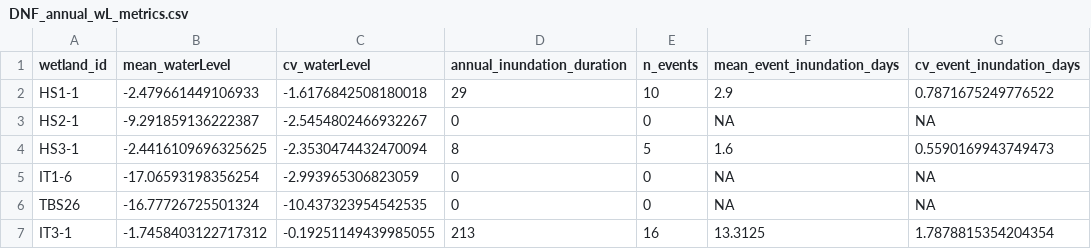
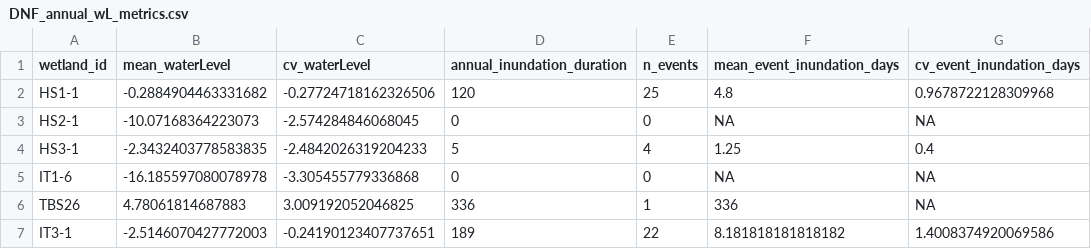
Before and after one commit to bamaecohydro/TBS_wL_Metrics, a CSV file: output/DNF_annual_wL_metrics.csv, drawn as a sheet; only a part is shown; the diff covers the shown part only.

```diff
--- a/output/DNF_annual_wL_metrics.csv
+++ b/output/DNF_annual_wL_metrics.csv
@@ -1,7 +1,7 @@
 wetland_id,mean_waterLevel,cv_waterLevel,annual_inundation_duration,n_events,mean_event_inundation_days,cv_event_inundation_days
-HS1-1,-2.479661449106933,-1.6176842508180018,29,10,2.9,0.7871675249776522
-HS2-1,-9.291859136222387,-2.5454802466932267,0,0,NA,NA
-HS3-1,-2.4416109696325625,-2.3530474432470094,8,5,1.6,0.5590169943749473
-IT1-6,-17.06593198356254,-2.993965306823059,0,0,NA,NA
-TBS26,-16.77726725501324,-10.437323954542535,0,0,NA,NA
-IT3-1,-1.7458403122717312,-0.19251149439985055,213,16,13.3125,1.7878815354204354
+HS1-1,-0.2884904463331682,-0.27724718162326506,120,25,4.8,0.9678722128309968
+HS2-1,-10.07168364223073,-2.574284846068045,0,0,NA,NA
+HS3-1,-2.3432403778583835,-2.4842026319204233,5,4,1.25,0.4
+IT1-6,-16.185597080078978,-3.305455779336868,0,0,NA,NA
+TBS26,4.78061814687883,3.009192052046825,336,1,336,NA
+IT3-1,-2.5146070427772003,-0.24190123407737651,189,22,8.181818181818182,1.4008374920069586
```
Also changed, not shown: 18 edited cells elsewhere in this file, 5 other files.
